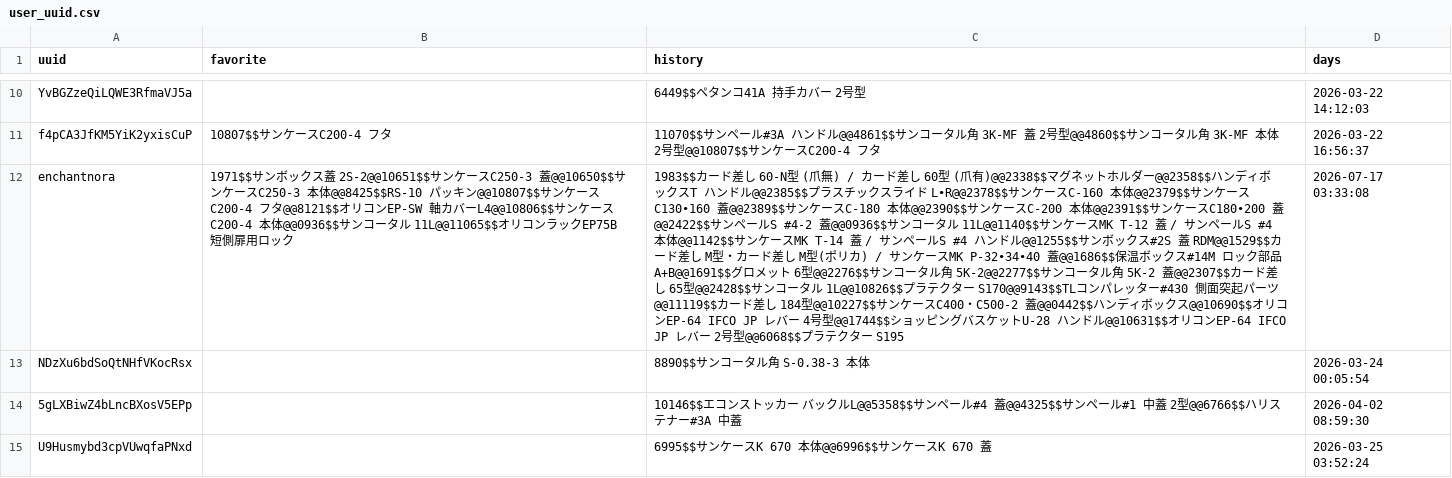
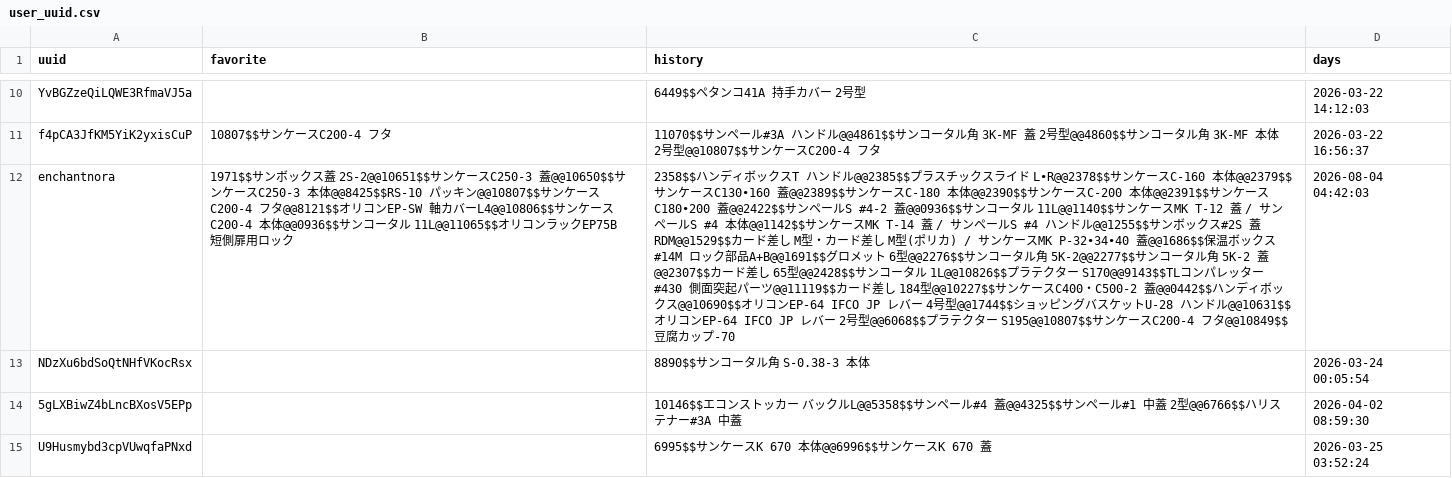
Before and after one commit to enchantnora/api, a CSV file: csv/user_uuid.csv, drawn as a sheet; only a part is shown, gaps mark what is left out; the diff covers the shown part only; the diff names each change by its address in the sheet, - before the commit and + after, or states it on an @@ line.

```diff
--- a/csv/user_uuid.csv
+++ b/csv/user_uuid.csv
-C12 (history): 1983$$カード差し 60-N型 (爪無) / カード差し 60型 (爪有)@@2338$$マグネットホルダー@@2358$$ハンディボックスT ハンドル@@2385$$プラスチックスライド L•R@@2378$$サンケースC-160 本体@@2379$$サンケースC130•160 蓋@@2389$$サンケースC-180 本体@@2390$$サンケースC-200 本体@@2391$$サンケースC180•200 蓋@@2422$$サンペールS #4-2 蓋@@0936$$サンコータル 11L@@1140$$サンケースMK T-12 蓋 / サンペールS #4 本体@@1142$$サンケースMK T-14 蓋 / サンペールS #4 ハンドル@@1255$$サンボックス#2S 蓋 RDM@@1529$$カード差し M型・カード差し M型(ポリカ) / サンケースMK P-32•34•40 蓋@@1686$$保温ボックス#14M ロック部品A+B@@1691$$グロメット 6型@@2276$$サンコータル角 5K-2@@2277$$サンコータル角 5K-2 蓋@@2307$$カード差し 65型@@2428$$サンコータル 1L@@10826$$プラテクター S170@@9143$$TLコンパレッター#430 側面突起パーツ@@11119$$カード差し 184型@@10227$$サンケースC400・C500-2 蓋@@0442$$ハンディボックス@@10690$$オリコンEP-64 IFCO JP レバー 4号型@@1744$$ショッピングバスケットU-28 ハンドル@@10631$$オリコンEP-64 IFCO JP レバー 2号型@@6068$$プラテクター S195
+C12 (history): 2358$$ハンディボックスT ハンドル@@2385$$プラスチックスライド L•R@@2378$$サンケースC-160 本体@@2379$$サンケースC130•160 蓋@@2389$$サンケースC-180 本体@@2390$$サンケースC-200 本体@@2391$$サンケースC180•200 蓋@@2422$$サンペールS #4-2 蓋@@0936$$サンコータル 11L@@1140$$サンケースMK T-12 蓋 / サンペールS #4 本体@@1142$$サンケースMK T-14 蓋 / サンペールS #4 ハンドル@@1255$$サンボックス#2S 蓋 RDM@@1529$$カード差し M型・カード差し M型(ポリカ) / サンケースMK P-32•34•40 蓋@@1686$$保温ボックス#14M ロック部品A+B@@1691$$グロメット 6型@@2276$$サンコータル角 5K-2@@2277$$サンコータル角 5K-2 蓋@@2307$$カード差し 65型@@2428$$サンコータル 1L@@10826$$プラテクター S170@@9143$$TLコンパレッター#430 側面突起パーツ@@11119$$カード差し 184型@@10227$$サンケースC400・C500-2 蓋@@0442$$ハンディボックス@@10690$$オリコンEP-64 IFCO JP レバー 4号型@@1744$$ショッピングバスケットU-28 ハンドル@@10631$$オリコンEP-64 IFCO JP レバー 2号型@@6068$$プラテクター S195@@10807$$サンケースC200-4 フタ@@10849$$豆腐カップ-70
-D12 (days): 2026-07-17 03:33:08
+D12 (days): 2026-08-04 04:42:03
```
Also changed, not shown: 10 edited cells elsewhere in this file, csv/data.csv, csv/memo.csv, 6 other files.
